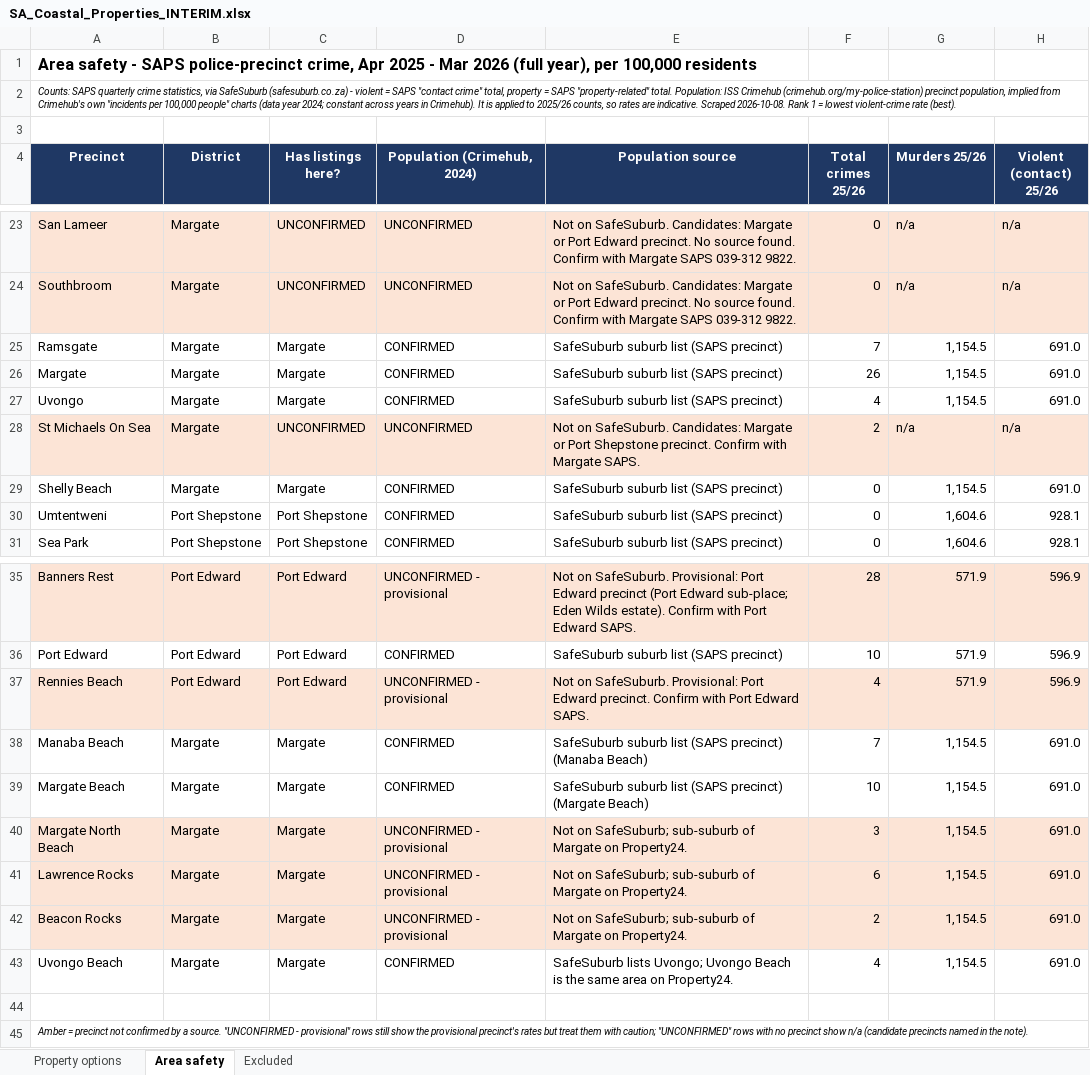
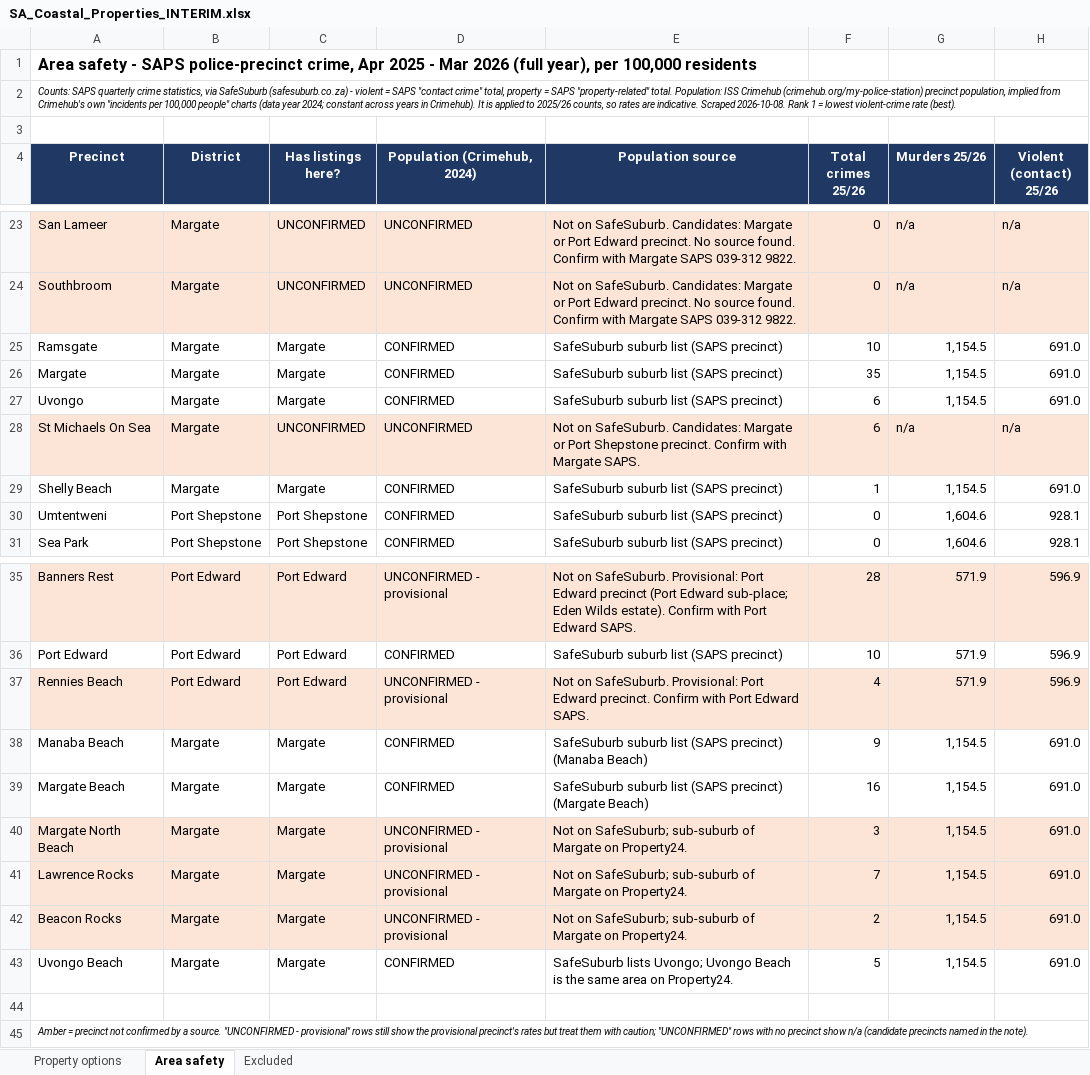
Before and after one commit to thecelestialaum-rgb/JennaSA, an Excel workbook: SA_Coastal_Properties_INTERIM.xlsx, sheet Area safety, drawn as a sheet; only a part is shown, gaps mark what is left out; values as stored, in another font and other column widths than the file's, no borders; the diff names each change by its address in the sheet, - before the commit and + after, or states it on an @@ line.

```diff
--- a/SA_Coastal_Properties_INTERIM.xlsx (sheet Area safety)
+++ b/SA_Coastal_Properties_INTERIM.xlsx (sheet Area safety)
-F25 (Total crimes 25/26): 7
+F25 (Total crimes 25/26): 10
-F26 (Total crimes 25/26): 26
+F26 (Total crimes 25/26): 35
-F27 (Total crimes 25/26): 4
+F27 (Total crimes 25/26): 6
-F28 (Total crimes 25/26): 2
+F28 (Total crimes 25/26): 6
-F29 (Total crimes 25/26): 0
+F29 (Total crimes 25/26): 1
-F38 (Total crimes 25/26): 7
+F38 (Total crimes 25/26): 9
-F39 (Total crimes 25/26): 10
+F39 (Total crimes 25/26): 16
-F41 (Total crimes 25/26): 6
+F41 (Total crimes 25/26): 7
-F43 (Total crimes 25/26): 4
+F43 (Total crimes 25/26): 5
```
Also changed, not shown: sheet Property options, sheet Excluded, formulas that keep their value.
